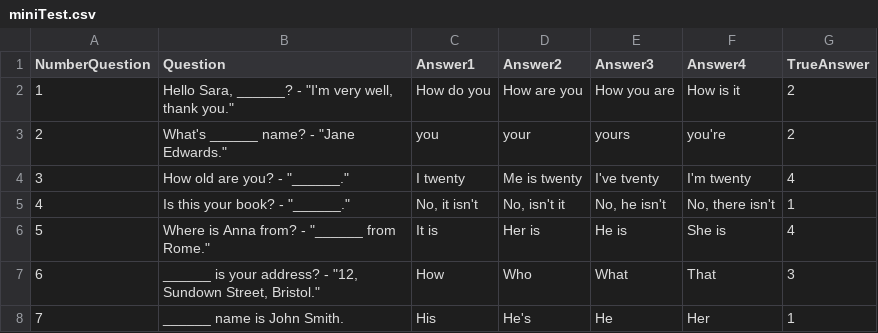
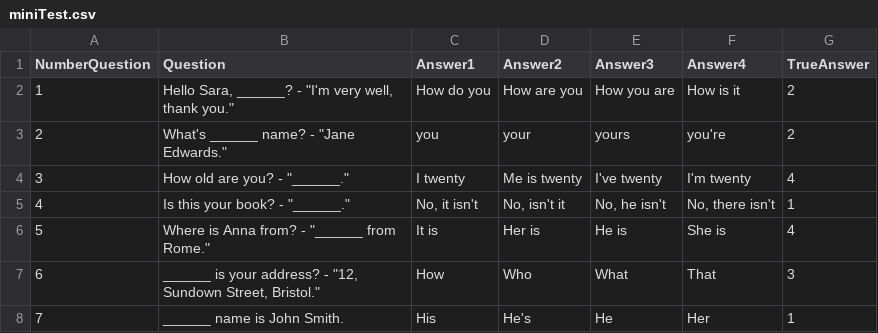
Before and after one commit to DrHy6yC/Bot_for_en, a CSV file: miniTest.csv, drawn as a sheet.

```diff
--- a/miniTest.csv
+++ b/miniTest.csv
@@ -3,3 +3,3 @@ NumberQuestion;Question;Answer1;Answer2;Answer3;Answer4;TrueAnswer
 2;"What's ______ name?" - "Jane Edwards.";you;your;yours;you're;2
-3;"How old are you?" - "______.";I twenty;Me is twenty;I've tventy;I'm twenty;4
+3;"How old are you?" - "______.";I twenty;Me is twenty;I've twenty;I'm twenty;4
 4;"Is this your book?" - "______.";No, it isn't;No, isn't it;No, he isn't;No, there isn't;1
```
Also changed, not shown: 5 other files.
